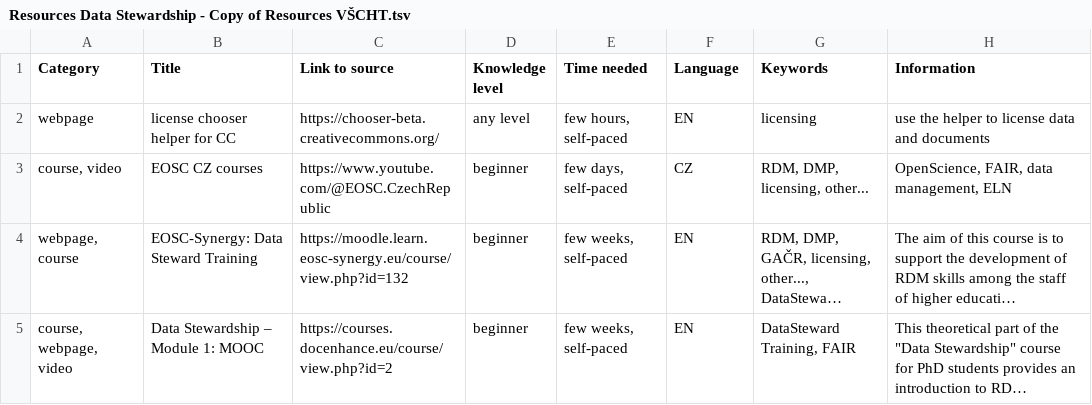
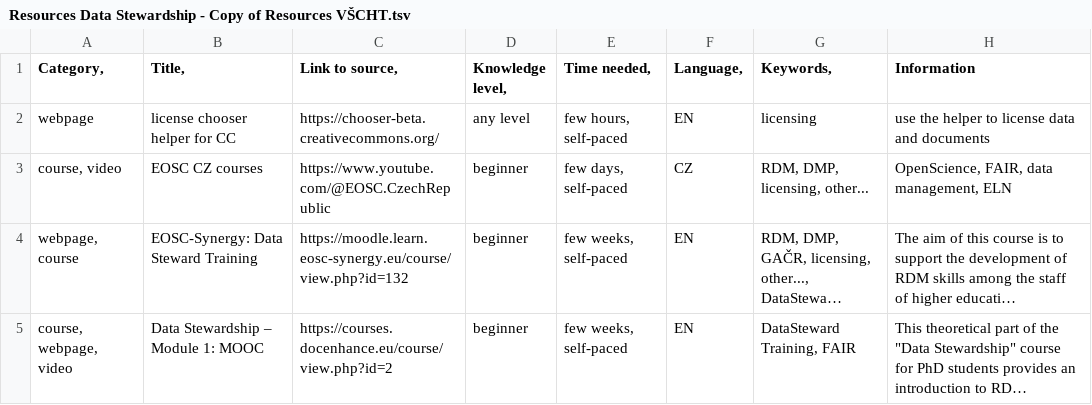
Before and after one commit to UCT-datastewardship/Data-Steward-Resources-CZ, a TSV file: Resources Data Stewardship - Copy of Resources VŠCHT.tsv, drawn as a sheet; only a part is shown; long unchanged cells end in ….

Commit message:
Update Resources Data Stewardship - Copy of Resources VŠCHT.tsv

```diff
--- a/Resources Data Stewardship - Copy of Resources VŠCHT.tsv
+++ b/Resources Data Stewardship - Copy of Resources VŠCHT.tsv
@@ -1,2 +1,2 @@
-Category	Title	Link to source	Knowledge level	Time needed 	Language	Keywords	Information
+Category,	Title,	Link to source,	Knowledge level,	Time needed, 	Language,	Keywords,	Information
 webpage	license chooser helper for CC	https://chooser-beta.creativecommons.org/	any level	few hours, self-paced	EN	licensing	use the helper to license data and documents
```
